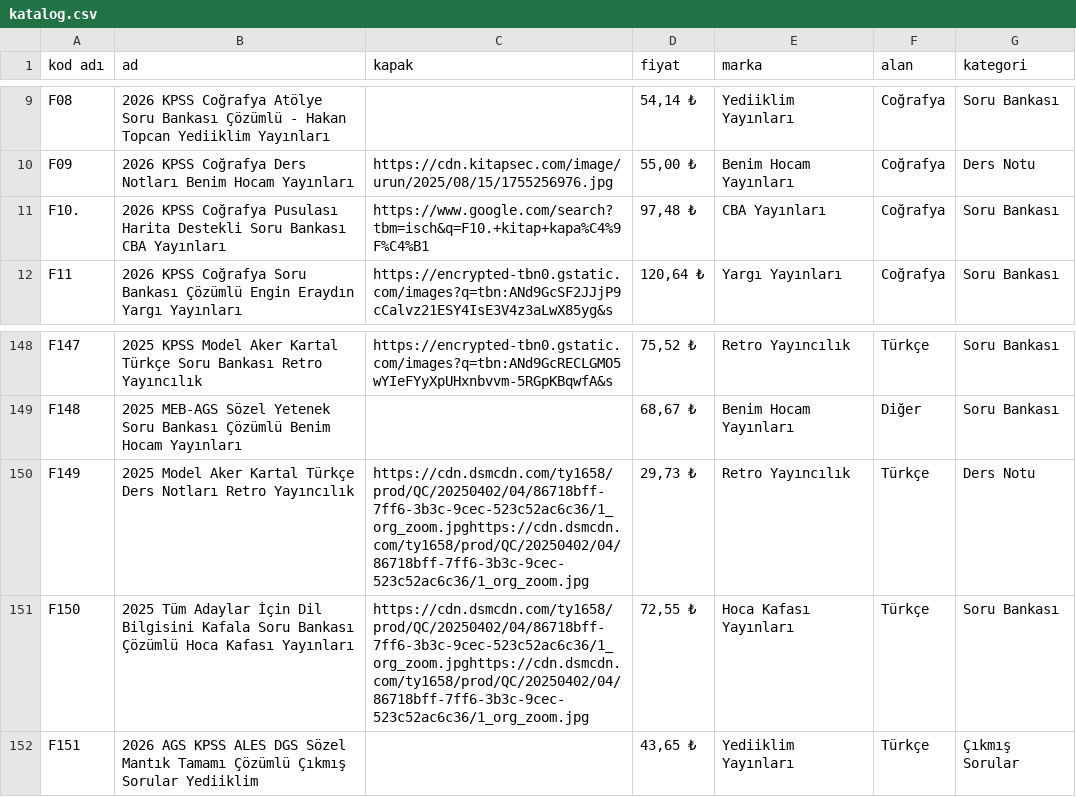
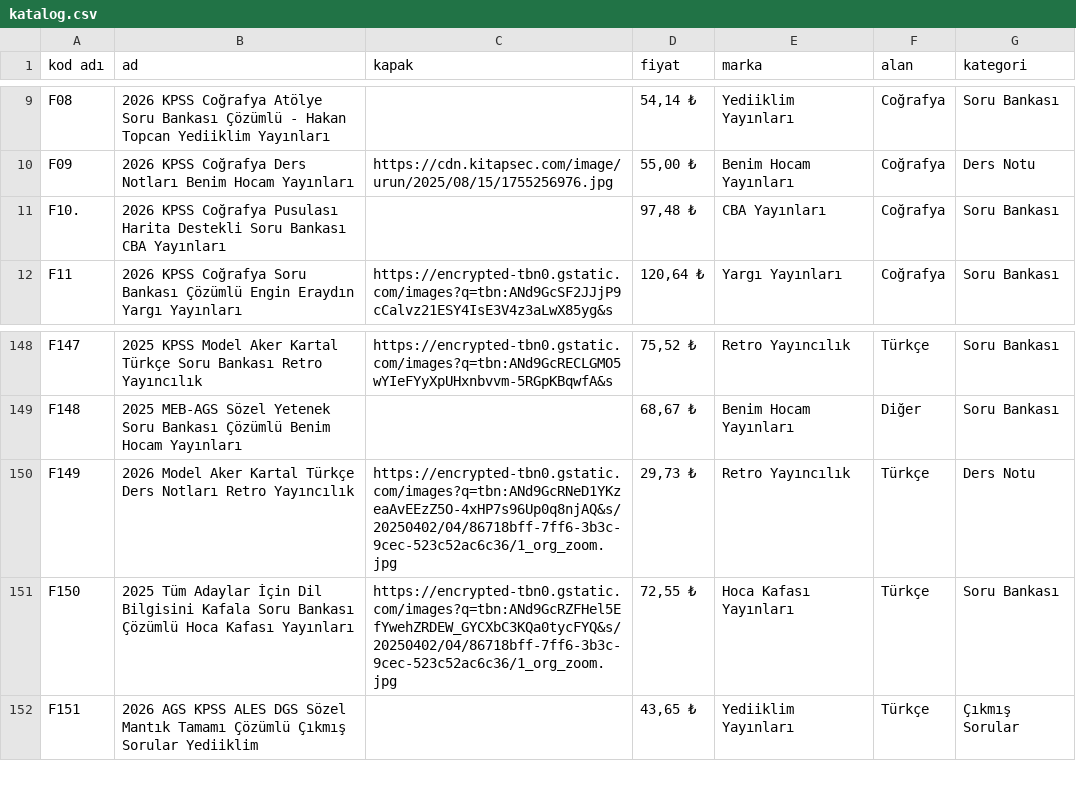
Before and after one commit to uzerbera-hub/kalefotokopi, a CSV file: katalog.csv, drawn as a sheet; only a part is shown, gaps mark what is left out.

Commit message:
Add files via upload

```diff
--- a/katalog.csv
+++ b/katalog.csv
@@ -10,3 +10,3 @@ F08,2026 KPSS Coğrafya Atölye Soru Bankası Çözümlü - Hakan Topcan Yediikl
 F09,2026 KPSS Coğrafya Ders Notları Benim Hocam Yayınları,https://cdn.kitapsec.com/image/urun/2025/08/15/1755256976.jpg,"55,00 ₺",Benim Hocam Yayınları,Coğrafya,Ders Notu
-F10.,2026 KPSS Coğrafya Pusulası Harita Destekli Soru Bankası CBA Yayınları,https://www.google.com/search?tbm=isch&q=F10.+kitap+kapa%C4%9F%C4%B1,"97,48 ₺",CBA Yayınları,Coğrafya,Soru Bankası
+F10.,2026 KPSS Coğrafya Pusulası Harita Destekli Soru Bankası CBA Yayınları,,"97,48 ₺",CBA Yayınları,Coğrafya,Soru Bankası
 F11,2026 KPSS Coğrafya Soru Bankası Çözümlü Engin Eraydın Yargı Yayınları,https://encrypted-tbn0.gstatic.com/images?q=tbn:ANd9GcSF2JJjP9cCalvz21ESY4IsE3V4z3aLwX85yg&s,"120,64 ₺",Yargı Yayınları,Coğrafya,Soru Bankası
@@ -149,4 +149,4 @@ F147,2025 KPSS Model Aker Kartal Türkçe Soru Bankası Retro Yayıncılık,http
 F148,2025 MEB-AGS Sözel Yetenek Soru Bankası Çözümlü Benim Hocam Yayınları,,"68,67 ₺",Benim Hocam Yayınları,Diğer,Soru Bankası
-F149,2025 Model Aker Kartal Türkçe Ders Notları Retro Yayıncılık,https://cdn.dsmcdn.com/ty1658/prod/QC/20250402/04/86718bff-7ff6-3b3c-9cec-523c52ac6c36/1_org_zoom.jpghttps://cdn.dsmcdn.com/ty1658/prod/QC/20250402/04/86718bff-7ff6-3b3c-9cec-523c52ac6c36/1_org_zoom.jpg,"29,73 ₺",Retro Yayıncılık,Türkçe,Ders Notu
-F150,2025 Tüm Adaylar İçin Dil Bilgisini Kafala Soru Bankası Çözümlü Hoca Kafası Yayınları,https://cdn.dsmcdn.com/ty1658/prod/QC/20250402/04/86718bff-7ff6-3b3c-9cec-523c52ac6c36/1_org_zoom.jpghttps://cdn.dsmcdn.com/ty1658/prod/QC/20250402/04/86718bff-7ff6-3b3c-9cec-523c52ac6c36/1_org_zoom.jpg,"72,55 ₺",Hoca Kafası Yayınları,Türkçe,Soru Bankası
+F149,2026 Model Aker Kartal Türkçe Ders Notları Retro Yayıncılık,https://encrypted-tbn0.gstatic.com/images?q=tbn:ANd9GcRNeD1YKzeaAvEEzZ5O-4xHP7s96Up0q8njAQ&s/20250402/04/86718bff-7ff6-3b3c-9cec-523c52ac6c36/1_org_zoom.jpg,"29,73 ₺",Retro Yayıncılık,Türkçe,Ders Notu
+F150,2025 Tüm Adaylar İçin Dil Bilgisini Kafala Soru Bankası Çözümlü Hoca Kafası Yayınları,https://encrypted-tbn0.gstatic.com/images?q=tbn:ANd9GcRZFHel5EfYwehZRDEW_GYCXbC3KQa0tycFYQ&s/20250402/04/86718bff-7ff6-3b3c-9cec-523c52ac6c36/1_org_zoom.jpg,"72,55 ₺",Hoca Kafası Yayınları,Türkçe,Soru Bankası
 F151,2026 AGS KPSS ALES DGS Sözel Mantık Tamamı Çözümlü Çıkmış Sorular Yediiklim,,"43,65 ₺",Yediiklim Yayınları,Türkçe,Çıkmış Sorular
```
